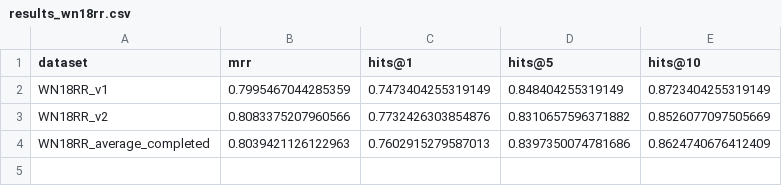
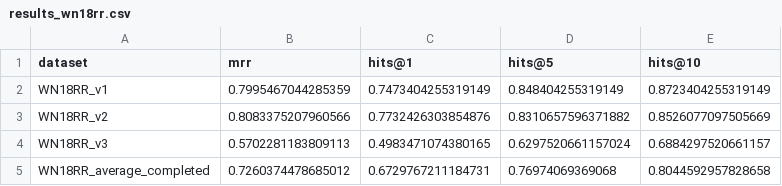
Before and after one commit to RishiiGamer2201/research_kg, a CSV file: wsl/research_kg/logs/s2dn_reproduction/results_wn18rr.csv, drawn as a sheet.

Commit message:
Update WN18RR v3 reproduction results

```diff
--- a/wsl/research_kg/logs/s2dn_reproduction/results_wn18rr.csv
+++ b/wsl/research_kg/logs/s2dn_reproduction/results_wn18rr.csv
@@ -3,2 +3,3 @@ WN18RR_v1,0.7995467044285359,0.7473404255319149,0.848404255319149,0.872340425531
 WN18RR_v2,0.8083375207960566,0.7732426303854876,0.8310657596371882,0.8526077097505669
-WN18RR_average_completed,0.8039421126122963,0.7602915279587013,0.8397350074781686,0.8624740676412409
+WN18RR_v3,0.5702281183809113,0.4983471074380165,0.6297520661157024,0.6884297520661157
+WN18RR_average_completed,0.7260374478685012,0.6729767211184731,0.76974069369068,0.8044592957828658
```
Also changed, not shown: 1 other file.
